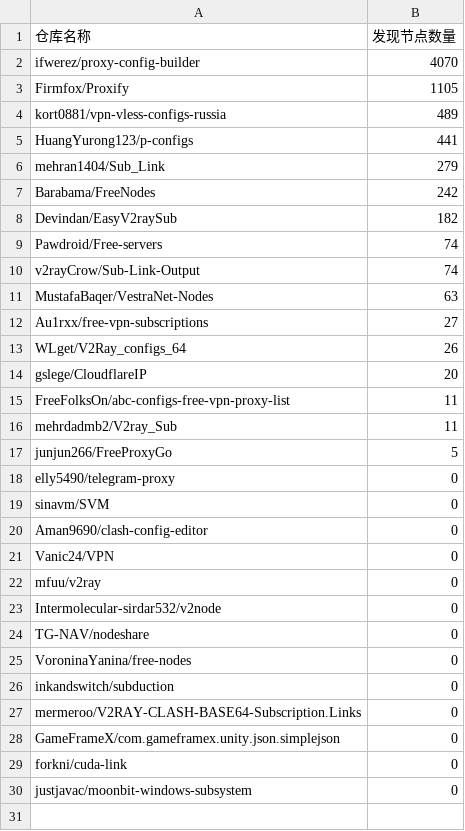
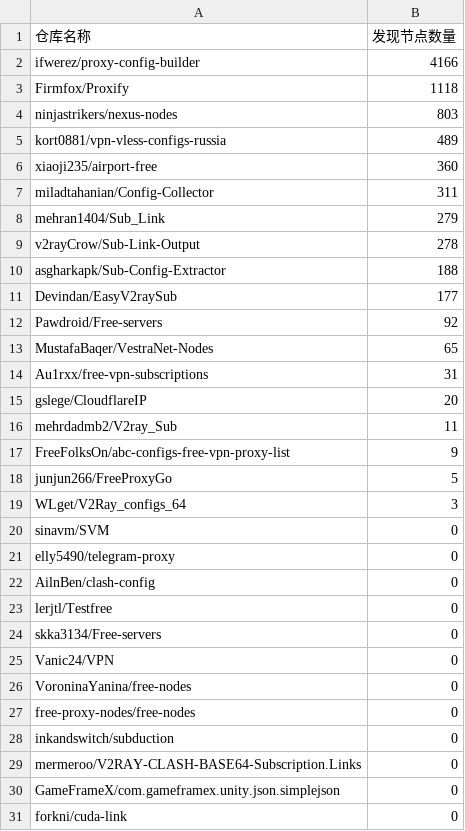
Before and after one commit to qjlxg/off, a CSV file: results/stats.csv, drawn as a sheet; only a part is shown; the shorter side is filled out with more unchanged rows.

```diff
--- a/results/stats.csv
+++ b/results/stats.csv
@@ -1,26 +1,28 @@
 仓库名称,发现节点数量
-ifwerez/proxy-config-builder,4070
-Firmfox/Proxify,1105
+ifwerez/proxy-config-builder,4166
+Firmfox/Proxify,1118
+ninjastrikers/nexus-nodes,803
 kort0881/vpn-vless-configs-russia,489
-HuangYurong123/p-configs,441
+xiaoji235/airport-free,360
+miladtahanian/Config-Collector,311
 mehran1404/Sub_Link,279
-Barabama/FreeNodes,242
-Devindan/EasyV2raySub,182
-Pawdroid/Free-servers,74
-v2rayCrow/Sub-Link-Output,74
-MustafaBaqer/VestraNet-Nodes,63
-Au1rxx/free-vpn-subscriptions,27
-WLget/V2Ray_configs_64,26
+v2rayCrow/Sub-Link-Output,278
+asgharkapk/Sub-Config-Extractor,188
+Devindan/EasyV2raySub,177
+Pawdroid/Free-servers,92
+MustafaBaqer/VestraNet-Nodes,65
+Au1rxx/free-vpn-subscriptions,31
 gslege/CloudflareIP,20
-FreeFolksOn/abc-configs-free-vpn-proxy-list,11
 mehrdadmb2/V2ray_Sub,11
+FreeFolksOn/abc-configs-free-vpn-proxy-list,9
 junjun266/FreeProxyGo,5
+WLget/V2Ray_configs_64,3
+sinavm/SVM,0
 elly5490/telegram-proxy,0
-sinavm/SVM,0
-Aman9690/clash-config-editor,0
+AilnBen/clash-config,0
+lerjtl/Testfree,0
+skka3134/Free-servers,0
 Vanic24/VPN,0
-mfuu/v2ray,0
-Intermolecular-sirdar532/v2node,0
-TG-NAV/nodeshare,0
 VoroninaYanina/free-nodes,0
+free-proxy-nodes/free-nodes,0
 inkandswitch/subduction,0
```
Also changed, not shown: 1 other file.
